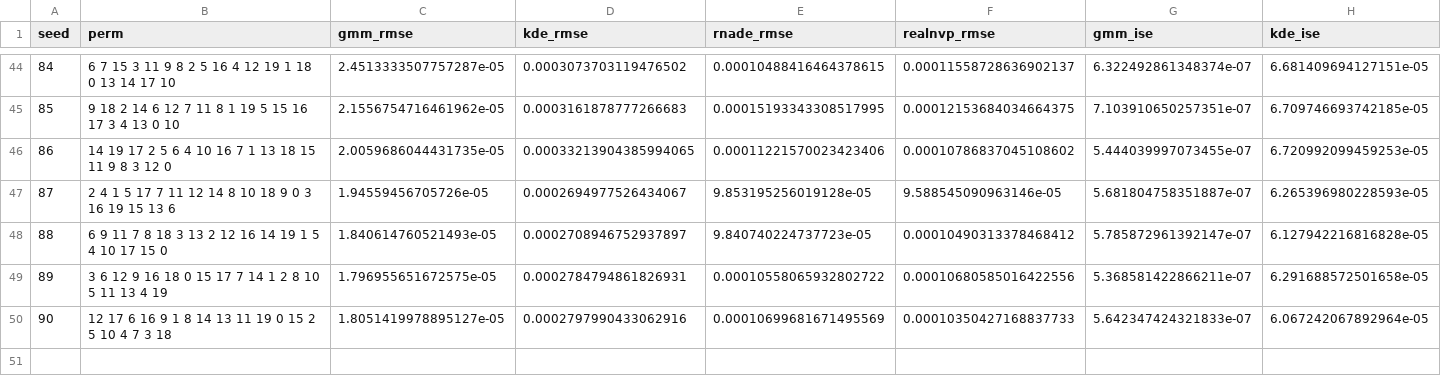
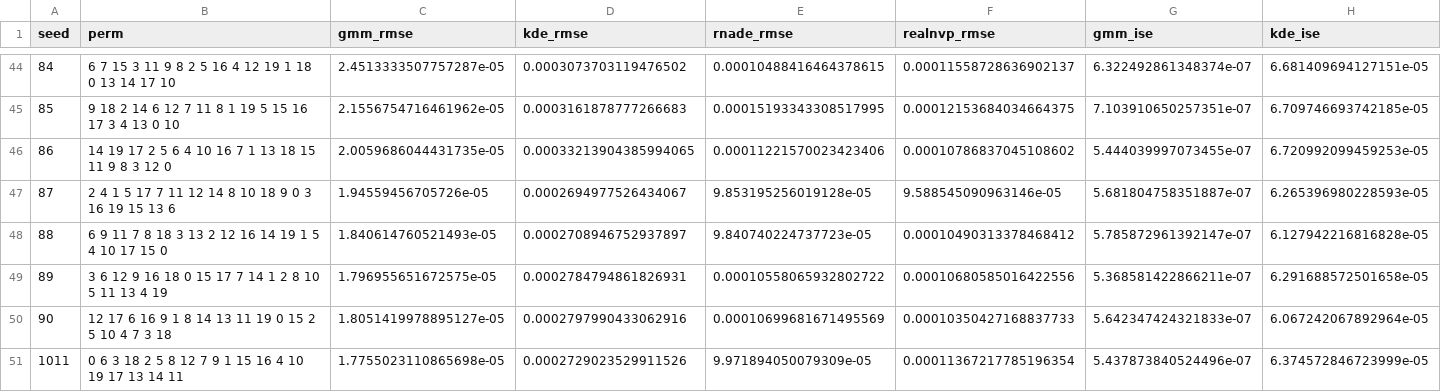
Before and after one commit to santiric/nn_density_estimation, a CSV file: results/results_20_dim_mnvtnorm_10000.csv, drawn as a sheet; only a part is shown, gaps mark what is left out; rows hold the shown columns only; the diff names each change by its address in the sheet, - before the commit and + after, or states it on an @@ line.

```diff
--- a/results/results_20_dim_mnvtnorm_10000.csv
+++ b/results/results_20_dim_mnvtnorm_10000.csv
+row 51: 1011 | 0 6 3 18 2 5 8 12 7 9 1 15 16 4 10 19 17 13 14 11 | 1.7755023110865698e-05 | 0.0002729023529911526 | 9.971894050079309e-05 | 0.00011367217785196354 | 5.437873840524496e-07 | 6.374572846723999e-05
```
Also changed, not shown: results/results_10_dim_mnvtnorm_10000.csv, results/results_10_dim_mnvtnorm_5000.csv, 30 other files.
